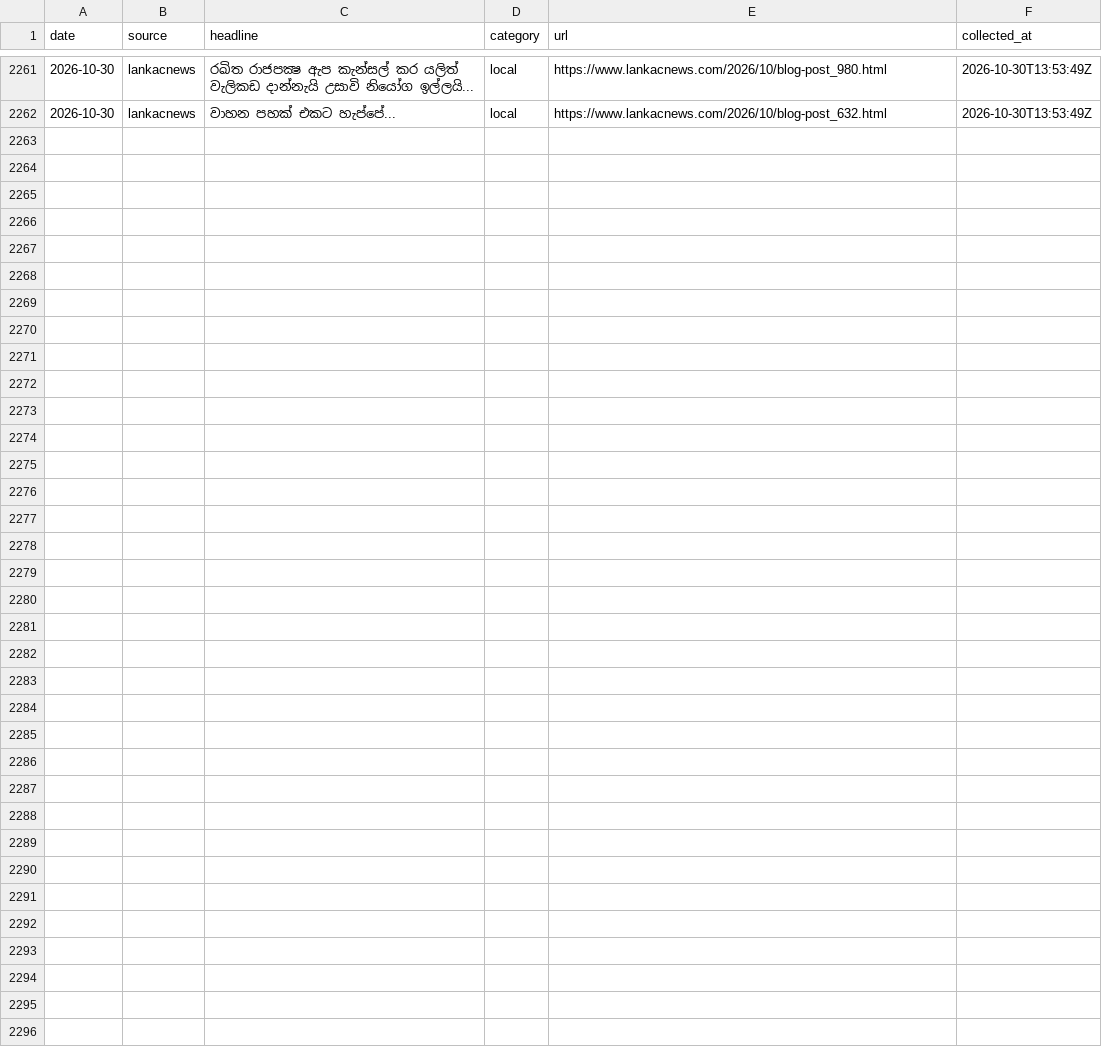
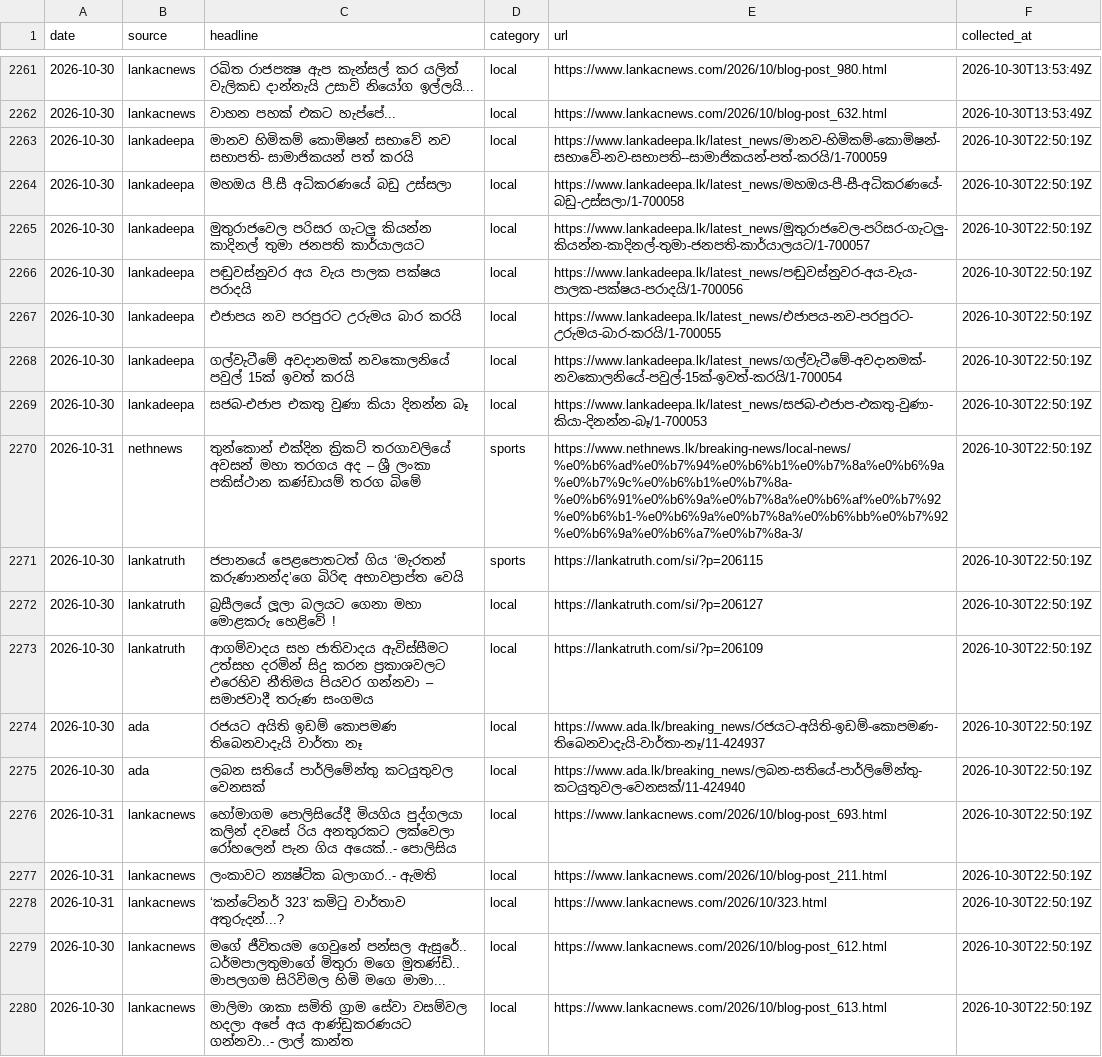
Before and after one commit to dhananjaya-hbc/sinhala-news-corpus, a CSV file: data/raw/2026-10.csv, drawn as a sheet; only a part is shown, gaps mark what is left out; the diff names each change by its address in the sheet, - before the commit and + after, or states it on an @@ line.

Commit message:
data: daily headlines 2026-10-31

```diff
--- a/data/raw/2026-10.csv
+++ b/data/raw/2026-10.csv
+row 2263: 2026-10-30 | lankadeepa | මානව හිමිකම් කොමිෂන් සභාවේ නව සභාපති- සාමාජිකයන් පත් කරයි | local | https://www.lankadeepa.lk/latest_news/මානව-හිමිකම්-කොමිෂන්-සභාවේ-නව-සභාපති--සාමාජිකයන්-පත්-කරයි/1-700059 | 2026-10-30T22:50:19Z
+row 2264: 2026-10-30 | lankadeepa | මහඔය පී.සී අධිකරණයේ බඩු උස්සලා | local | https://www.lankadeepa.lk/latest_news/මහඔය-පී-සී-අධිකරණයේ-බඩු-උස්සලා/1-700058 | 2026-10-30T22:50:19Z
+row 2265: 2026-10-30 | lankadeepa | මුතුරාජවෙල පරිසර ගැටලු කියන්න කාදිනල් තුමා ජනපති කාර්යාලයට | local | https://www.lankadeepa.lk/latest_news/මුතුරාජවෙල-පරිසර-ගැටලු-කියන්න-කාදිනල්-තුමා-ජනපති-කාර්යාලයට/1-700057 | 2026-10-30T22:50:19Z
+row 2266: 2026-10-30 | lankadeepa | පඬුවස්නුවර අය වැය පාලක පක්ෂය පරාදයි | local | https://www.lankadeepa.lk/latest_news/පඬුවස්නුවර-අය-වැය-පාලක-පක්ෂය-පරාදයි/1-700056 | 2026-10-30T22:50:19Z
+row 2267: 2026-10-30 | lankadeepa | එජාපය නව පරපුරට උරුමය බාර කරයි | local | https://www.lankadeepa.lk/latest_news/එජාපය-නව-පරපුරට-උරුමය-බාර-කරයි/1-700055 | 2026-10-30T22:50:19Z
+row 2268: 2026-10-30 | lankadeepa | ගල්වැටීමේ අවදානමක් නවකොලනියේ පවුල් 15ක් ඉවත් කරයි | local | https://www.lankadeepa.lk/latest_news/ගල්වැටීමේ-අවදානමක්-නවකොලනියේ-පවුල්-15ක්-ඉවත්-කරයි/1-700054 | 2026-10-30T22:50:19Z
+row 2269: 2026-10-30 | lankadeepa | සජබ-එජාප එකතු වුණා කියා දිනන්න බෑ | local | https://www.lankadeepa.lk/latest_news/සජබ-එජාප-එකතු-වුණා-කියා-දිනන්න-බෑ/1-700053 | 2026-10-30T22:50:19Z
+row 2270: 2026-10-31 | nethnews | තුන්කොන් එක්දින ක්‍රිකට් තරගාවලියේ අවසන් මහා තරගය අද – ශ්‍රී ලංකා පකිස්ථාන කණ්ඩායම් තරග බිමේ | sports | https://www.nethnews.lk/breaking-news/local-news/%e0%b6%ad%e0%b7%94%e0%b6%b1%e0%b7%8a%e0%b6%9a%e0%b7%9c%e0%b6%b1%e0%b7%8a-%e0%b6%91%e0%b6%9a%e0%b7%8a%e0%b6%af%e0%b7%92%e0%b6%b1-%e0%b6%9a%e0%b7%8a%e0%b6%bb%e0%b7%92%e0%b6%9a%e0%b6%a7%e0%b7%8a-3/ | 2026-10-30T22:50:19Z
+row 2271: 2026-10-30 | lankatruth | ජපානයේ පෙළපොතටත් ගිය ‘මැරතන් කරුණානන්ද’ගෙ බිරිඳ අභාවප්‍රාප්ත වෙයි | sports | https://lankatruth.com/si/?p=206115 | 2026-10-30T22:50:19Z
+row 2272: 2026-10-30 | lankatruth | බ්‍රසීලයේ ලූලා බලයට ගෙනා මහා මොළකරු හෙළිවේ ! | local | https://lankatruth.com/si/?p=206127 | 2026-10-30T22:50:19Z
+row 2273: 2026-10-30 | lankatruth | ආගම්වාදය සහ ජාතිවාදය ඇවිස්සීමට උත්සහ දරමින් සිදු කරන ප්‍රකාශවලට එරෙහිව නීතිමය පියවර ගන්නවා – සමාජවාදී තරුණ සංගමය | local | https://lankatruth.com/si/?p=206109 | 2026-10-30T22:50:19Z
+row 2274: 2026-10-30 | ada | රජයට අයිති ඉඩම් කොපමණ තිබෙනවාදැයි වාර්තා නෑ | local | https://www.ada.lk/breaking_news/රජයට-අයිති-ඉඩම්-කොපමණ-තිබෙනවාදැයි-වාර්තා-නෑ/11-424937 | 2026-10-30T22:50:19Z
+row 2275: 2026-10-30 | ada | ලබන සතියේ පාර්ලිමේන්තු කටයුතුවල වෙනසක් | local | https://www.ada.lk/breaking_news/ලබන-සතියේ-පාර්ලිමේන්තු-කටයුතුවල-වෙනසක්/11-424940 | 2026-10-30T22:50:19Z
+row 2276: 2026-10-31 | lankacnews | හෝමාගම පොලිසියේදී මියගිය පුද්ගලයා කලින් දවසේ රිය අනතුරකට ලක්වෙලා රෝහලෙන් පැන ගිය අයෙක්..- පොලිසිය | local | https://www.lankacnews.com/2026/10/blog-post_693.html | 2026-10-30T22:50:19Z
+row 2277: 2026-10-31 | lankacnews | ලංකාවට න්‍යෂ්ටික බලාගාර..- ඇමති | local | https://www.lankacnews.com/2026/10/blog-post_211.html | 2026-10-30T22:50:19Z
+row 2278: 2026-10-31 | lankacnews | ‘කන්ටේනර් 323’ කමිටු වාර්තාව අතුරුදන්...? | local | https://www.lankacnews.com/2026/10/323.html | 2026-10-30T22:50:19Z
+row 2279: 2026-10-30 | lankacnews | මගේ ජීවිතයම ගෙවුනේ පන්සල ඇසුරේ.. ධර්මපාලතුමාගේ මිතුරා මගෙ මුතණ්ඩි.. මාපලගම සිරිවිමල හිමි මගෙ මාමා... | local | https://www.lankacnews.com/2026/10/blog-post_612.html | 2026-10-30T22:50:19Z
+row 2280: 2026-10-30 | lankacnews | මාලිමා ශාකා සමිති ග්‍රාම සේවා වසම්වල හදලා අපේ අය ආණ්ඩුකරණයට ගන්නවා..- ලාල් කාන්ත | local | https://www.lankacnews.com/2026/10/blog-post_613.html | 2026-10-30T22:50:19Z
```
Also changed, not shown: 1 other file.
